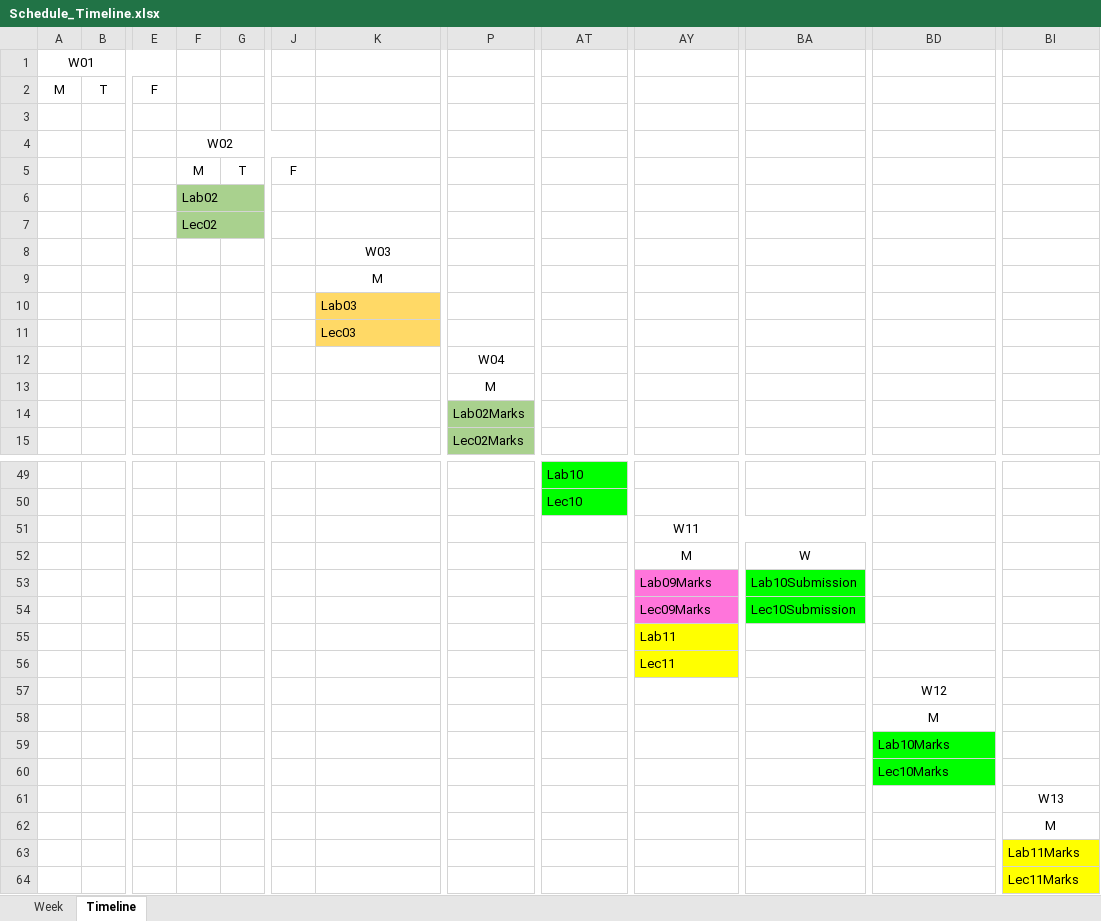
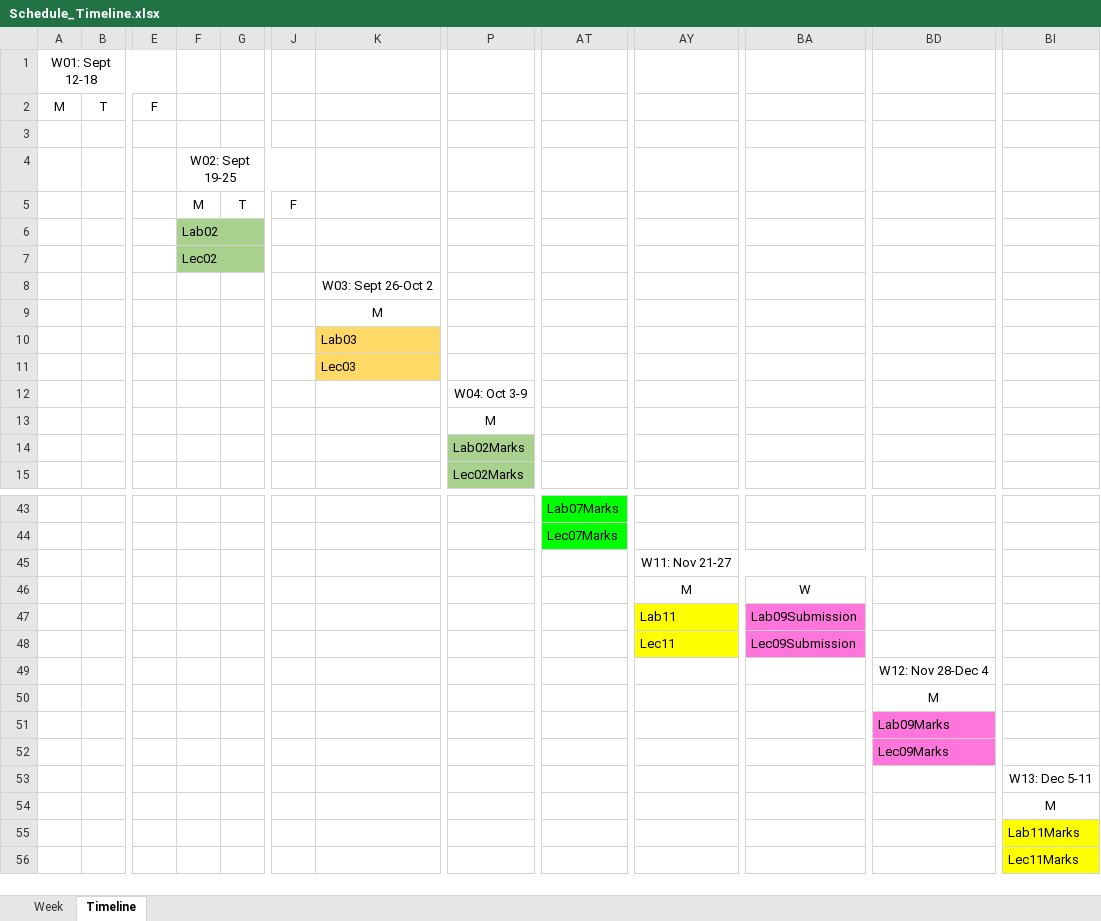
Before and after one commit to hosseinfani/the_unix_reloaded, an Excel workbook: Schedule_Timeline.xlsx, sheet Timeline, drawn as a sheet; only a part is shown, gaps mark what is left out; values as stored, in another font and other column widths than the file's, no borders; charts and pictures not drawn; removed rows and columns are numbered as before the commit, all else as after; rows hold the shown columns only; the diff covers the shown part only; the diff names each change by its address in the sheet, - before the commit and + after, or states it on an @@ line.

```diff
--- a/Schedule_Timeline.xlsx (sheet Timeline)
+++ b/Schedule_Timeline.xlsx (sheet Timeline)
-A1: W01
+A1: W01: Sept 12-18
-F4: W02
+F4: W02: Sept 19-25
-K8: W03
+K8: W03: Sept 26-Oct 2
-P12: W04
+P12: W04: Oct 3-9
-AT43: Lab10
+AT43: Lab07Marks
-AT44: Lec10
+AT44: Lec07Marks
-AY45: W11
+AY45: W11: Nov 21-27
-row 53:  |  |  |  |  |  |  |  |  | Lab09Marks | Lab10Submission
-row 54:  |  |  |  |  |  |  |  |  | Lec09Marks | Lec10Submission
-BA47: (empty)
+BA47: Lab09Submission
-BA47:BA48 fill: none
+BA47:BA48 fill: #FF75DB
-BA48: (empty)
+BA48: Lec09Submission
-BD49: W12
+BD49: W12: Nov 28-Dec 4
-BD51: Lab10Marks
+BD51: Lab09Marks
-BD51:BD52 fill: #00FF00
+BD51:BD52 fill: #FF75DB
-BD52: Lec10Marks
+BD52: Lec09Marks
-BI53: W13
+BI53: W13: Dec 5-11
```
Also changed, not shown: 6 removed rows, 9 edited cells and cell formats elsewhere in this sheet, sheet Week, charts or pictures, 21 other files.
